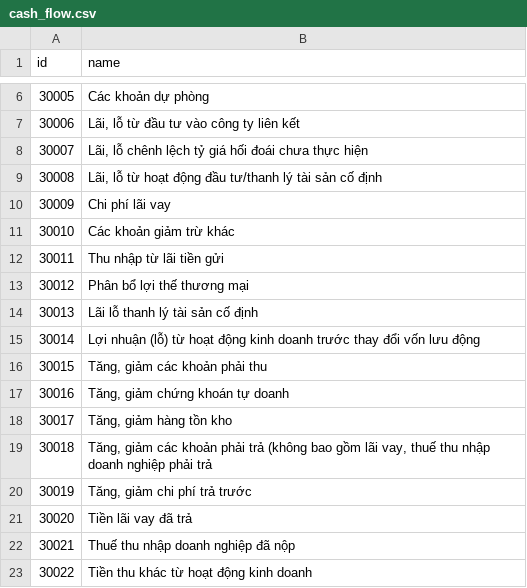
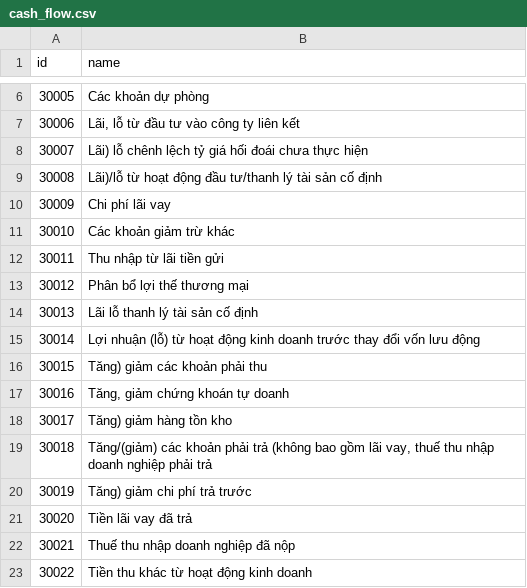
Before and after one commit to harn2412/StockProcess_v2, a CSV file: default_data/cash_flow.csv, drawn as a sheet; only a part is shown, gaps mark what is left out.

```diff
--- a/default_data/cash_flow.csv
+++ b/default_data/cash_flow.csv
@@ -7,4 +7,4 @@ id,name
 30006,"Lãi, lỗ từ đầu tư vào công ty liên kết"
-30007,"Lãi, lỗ chênh lệch tỷ giá hối đoái chưa thực hiện"
-30008,"Lãi, lỗ từ hoạt động đầu tư/thanh lý tài sản cố định"
+30007,Lãi) lỗ chênh lệch tỷ giá hối đoái chưa thực hiện
+30008,Lãi)/lỗ từ hoạt động đầu tư/thanh lý tài sản cố định
 30009,Chi phí lãi vay
@@ -15,7 +15,7 @@ id,name
 30014,Lợi nhuận (lỗ) từ hoạt động kinh doanh trước thay đổi vốn lưu động
-30015,"Tăng, giảm các khoản phải thu"
+30015,Tăng) giảm các khoản phải thu
 30016,"Tăng, giảm chứng khoán tự doanh"
-30017,"Tăng, giảm hàng tồn kho"
-30018,"Tăng, giảm các khoản phải trả (không bao gồm lãi vay, thuế thu nhập doanh nghiệp phải trả"
-30019,"Tăng, giảm chi phí trả trước"
+30017,Tăng) giảm hàng tồn kho
+30018,"Tăng/(giảm) các khoản phải trả (không bao gồm lãi vay, thuế thu nhập doanh nghiệp phải trả"
+30019,Tăng) giảm chi phí trả trước
 30020,Tiền lãi vay đã trả
```
Also changed, not shown: default_data/balance_sheet.csv, default_data/cafef_index.csv, 1 other file.
